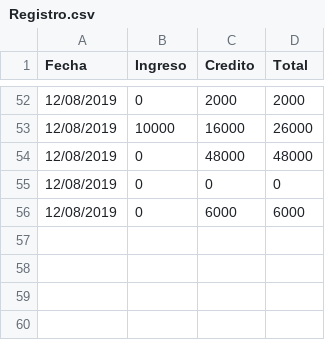
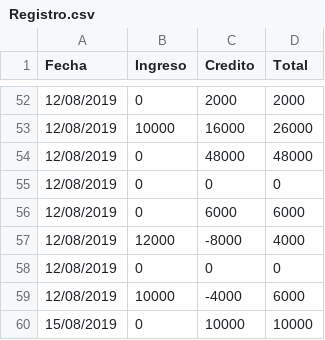
Before and after one commit to DanielEstrada971102/FacturationSystem, a CSV file: Base_de_datos/facturas/Registro.csv, drawn as a sheet; only a part is shown, gaps mark what is left out; the diff names each change by its address in the sheet, - before the commit and + after, or states it on an @@ line.

Commit message:
Se comenzara a modificar la factura que ya funciona

```diff
--- a/Base_de_datos/facturas/Registro.csv
+++ b/Base_de_datos/facturas/Registro.csv
+row 57: 12/08/2019 | 12000 | -8000 | 4000
+row 58: 12/08/2019 | 0 | 0 | 0
+row 59: 12/08/2019 | 10000 | -4000 | 6000
+row 60: 15/08/2019 | 0 | 10000 | 10000
```
Also changed, not shown: Base_de_datos/Clientes/Clientes.csv, 7 other files.
